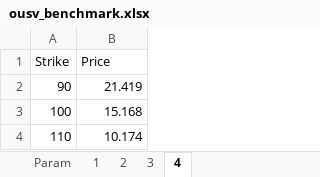
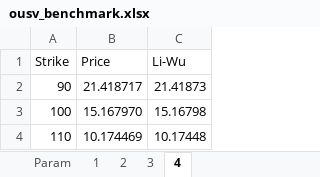
Before and after one commit to PyFE/PyFENG, an Excel workbook: pyfeng/data/ousv_benchmark.xlsx, sheet 4, drawn as a sheet; values as stored, in another font and other column widths than the file's, no borders; the diff names each change by its address in the sheet, - before the commit and + after, or states it on an @@ line.

```diff
--- a/pyfeng/data/ousv_benchmark.xlsx (sheet 4)
+++ b/pyfeng/data/ousv_benchmark.xlsx (sheet 4)
+column C (Li-Wu), rows 2-4: 21.41873 | 15.16798 | 10.17448
-B2 (Price): 21.419
+B2 (Price): 21.418717
-B3 (Price): 15.168
+B3 (Price): 15.167970
-B4 (Price): 10.174
+B4 (Price): 10.174469
```
Also changed, not shown: sheet 2, sheet 1, sheet 3, sheet Param.
